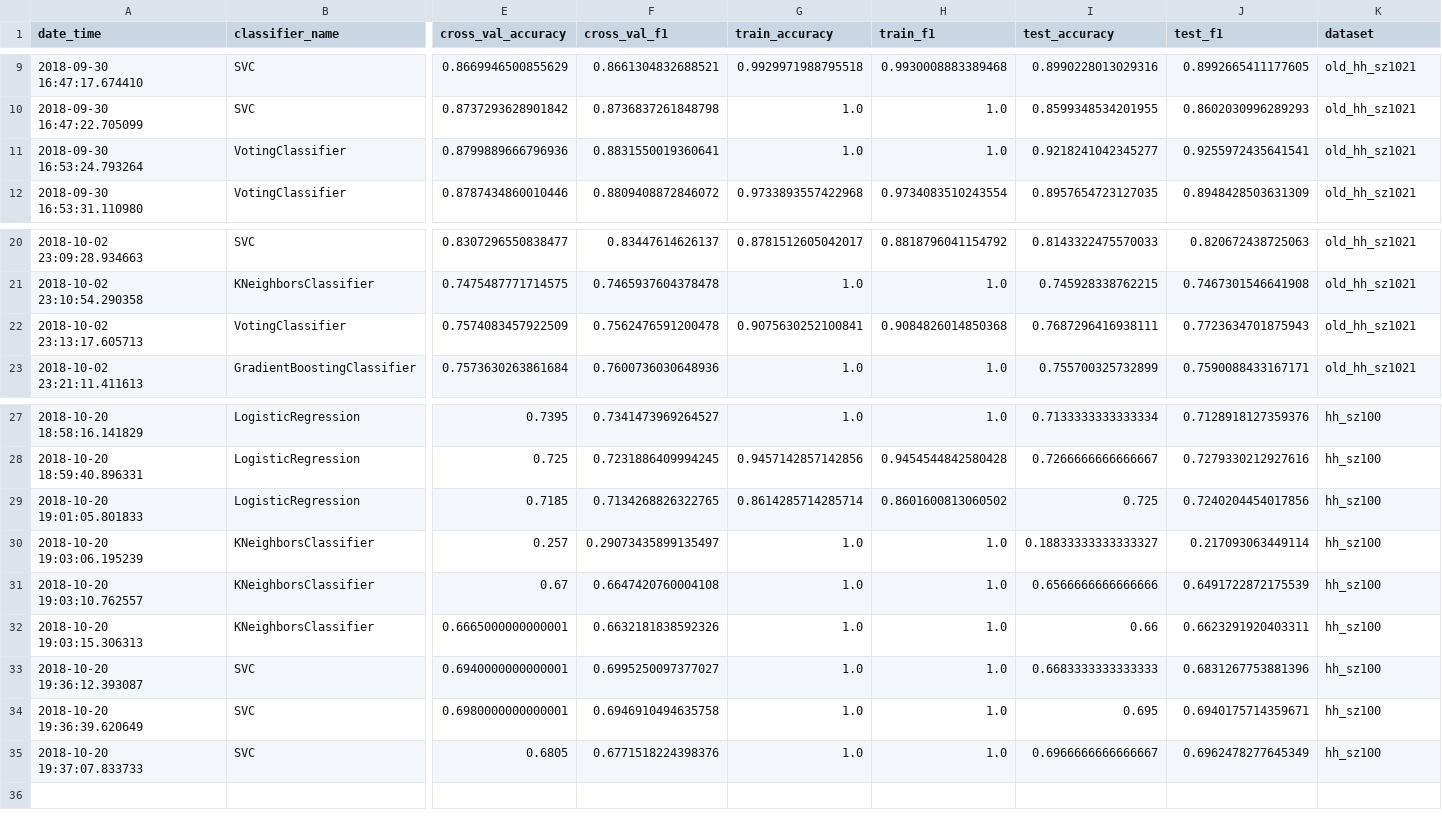
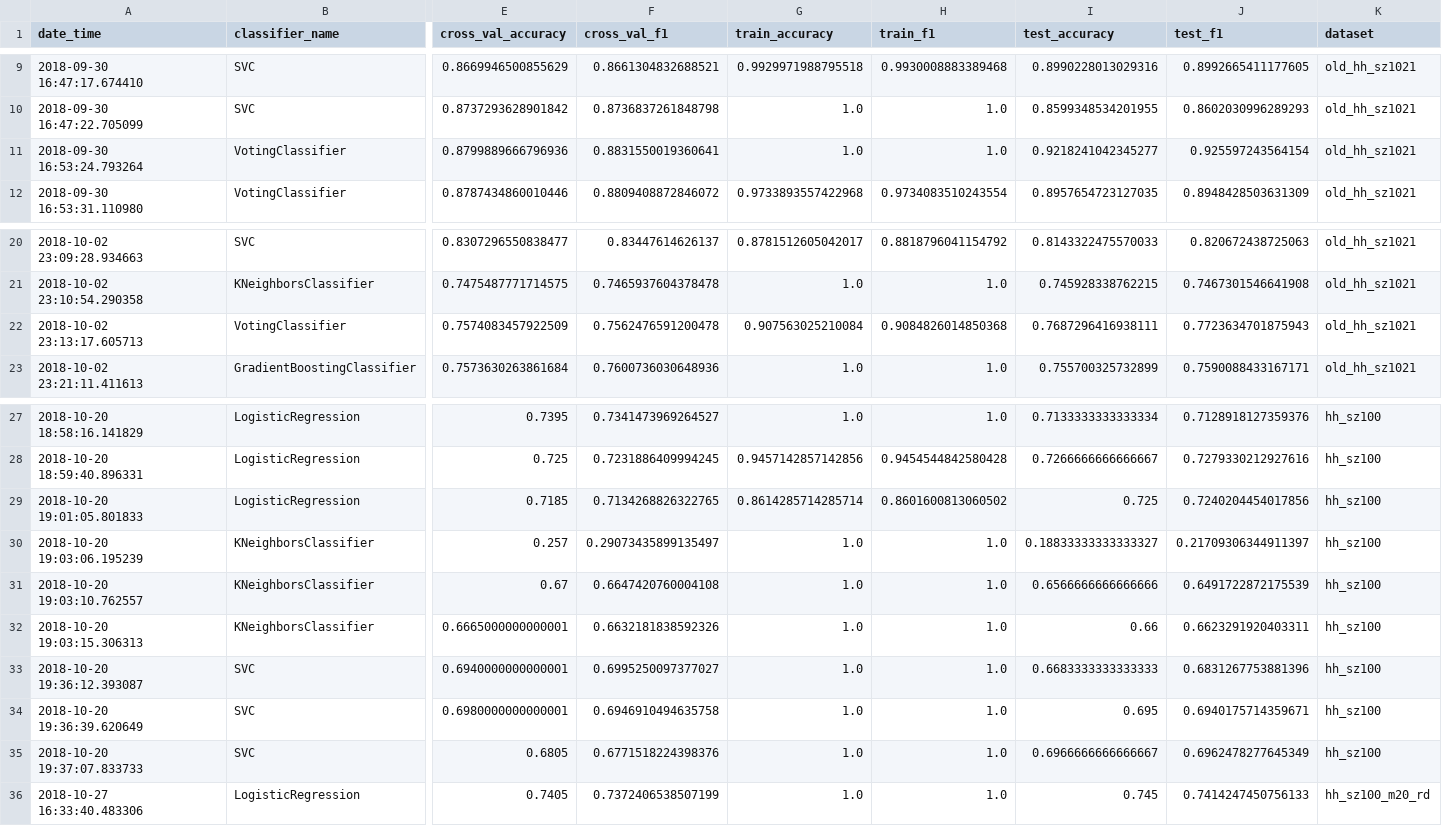
Before and after one commit to master8/vacanciesanalysis, a CSV file: classification/results/classification_results.csv, drawn as a sheet; only a part is shown, gaps mark what is left out; rows hold the shown columns only; the diff names each change by its address in the sheet, - before the commit and + after, or states it on an @@ line.

Commit message:
update results

```diff
--- a/classification/results/classification_results.csv
+++ b/classification/results/classification_results.csv
-J11 (test_f1): 0.9255972435641541
+J11 (test_f1): 0.925597243564154
-G22 (train_accuracy): 0.9075630252100841
+G22 (train_accuracy): 0.907563025210084
-J30 (test_f1): 0.217093063449114
+J30 (test_f1): 0.21709306344911397
+row 36: 2018-10-27 16:33:40.483306 | LogisticRegression | 0.7405 | 0.7372406538507199 | 1.0 | 1.0 | 0.745 | 0.7414247450756133 | hh_sz100_m20_rd
```
